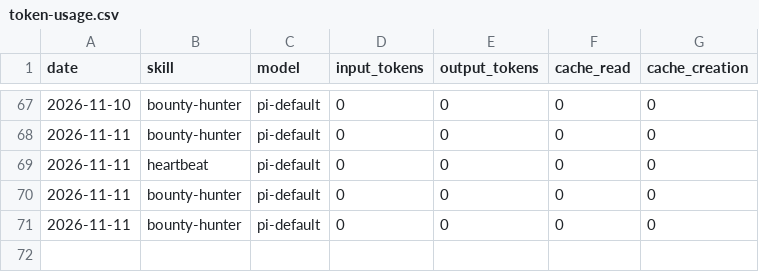
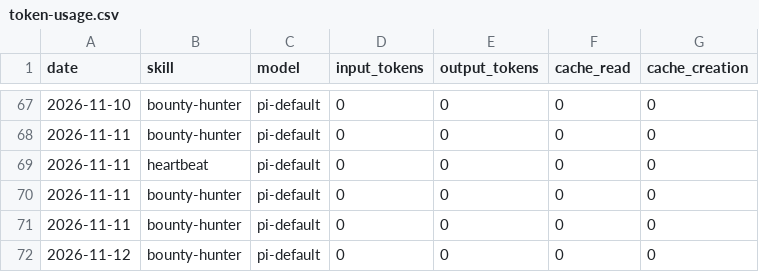
Before and after one commit to airdropia/aeon, a CSV file: memory/token-usage.csv, drawn as a sheet; only a part is shown, gaps mark what is left out; the diff names each change by its address in the sheet, - before the commit and + after, or states it on an @@ line.

Commit message:
chore(bounty-hunter): auto-commit 2026-11-12

```diff
--- a/memory/token-usage.csv
+++ b/memory/token-usage.csv
+row 72: 2026-11-12 | bounty-hunter | pi-default | 0 | 0 | 0 | 0
```
